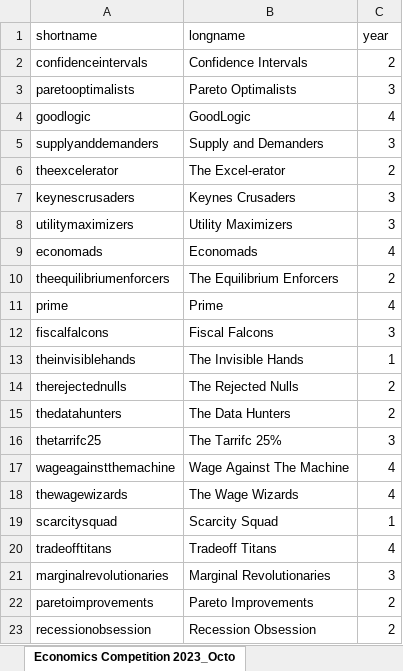
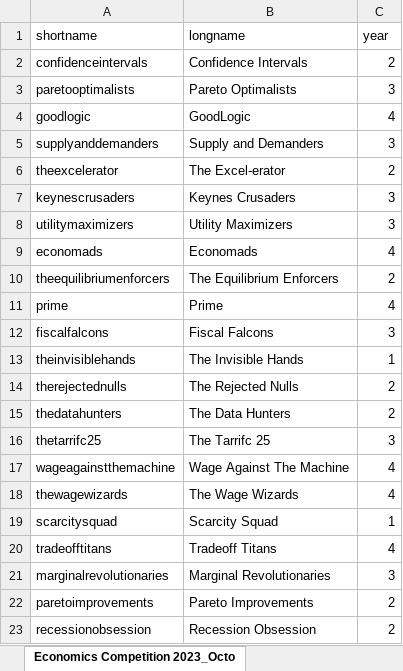
Before and after one commit to justinsmithecon/econcomp, an Excel workbook: data/teams.xlsx, sheet Economics Competition 2023_Octo, drawn as a sheet; values as stored, in another font and other column widths than the file's, no borders; the diff names each change by its address in the sheet, - before the commit and + after, or states it on an @@ line.

Commit message:
update teams

```diff
--- a/data/teams.xlsx (sheet Economics Competition 2023_Octo)
+++ b/data/teams.xlsx (sheet Economics Competition 2023_Octo)
-B16 (longname): The Tarrifc 25%
+B16 (longname): The Tarrifc 25
```
Also changed, not shown: 2 other files.
